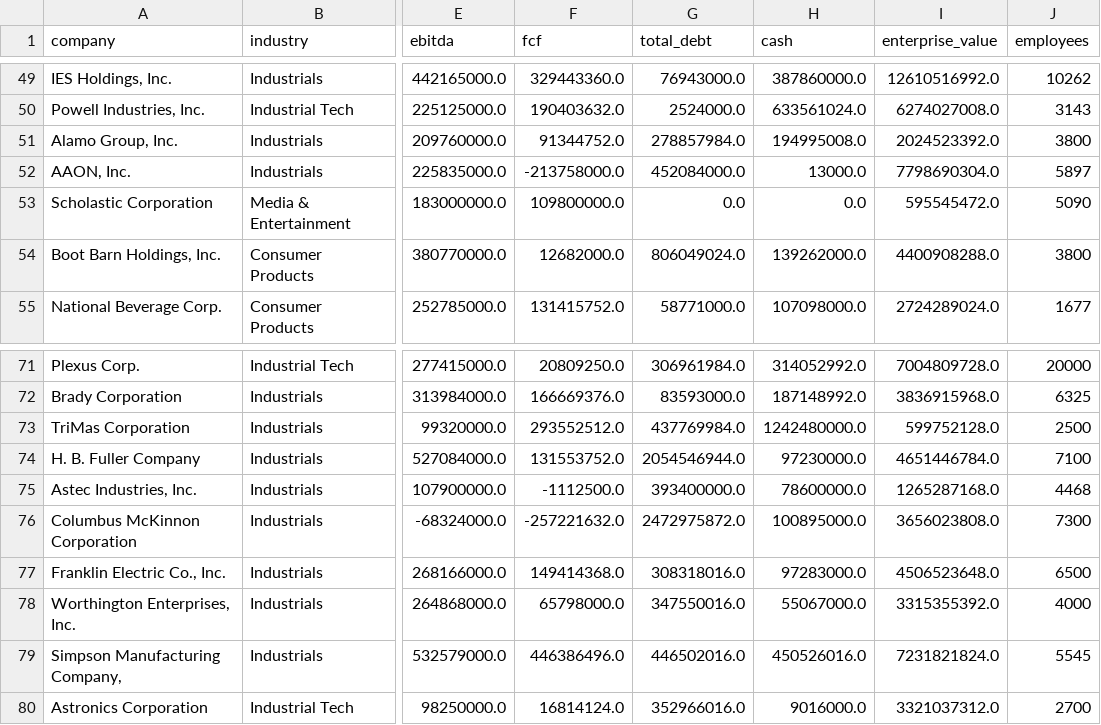
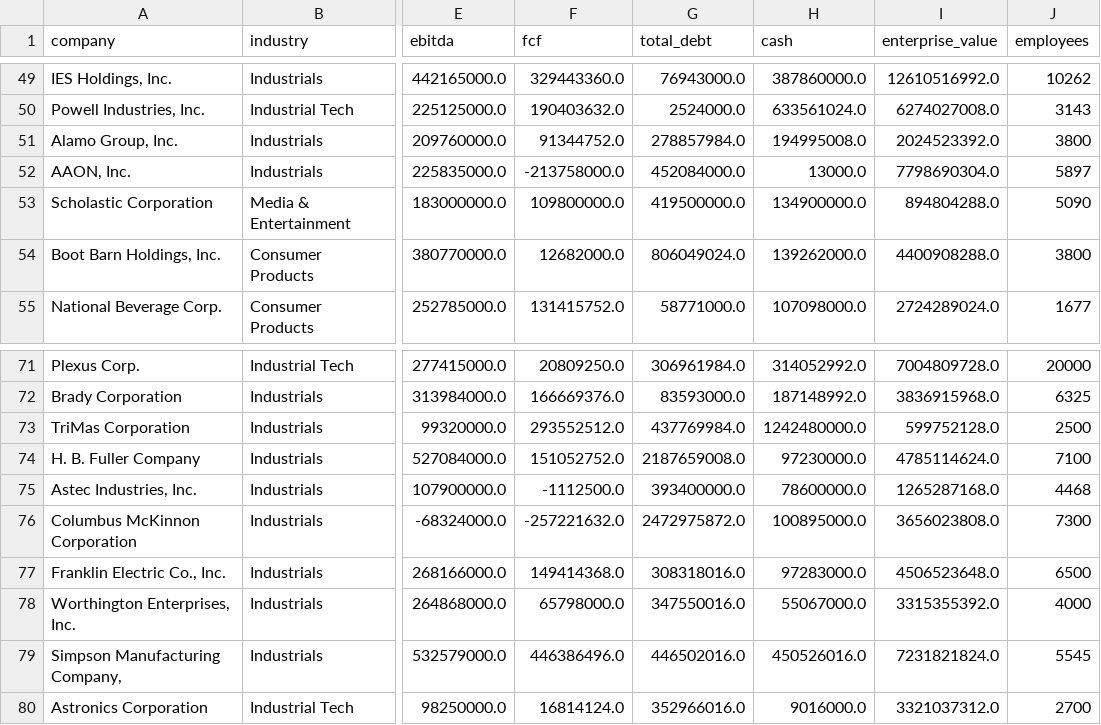
Before and after one commit to Andrei178108/DealScope, a CSV file: data/companies.csv, drawn as a sheet; only a part is shown, gaps mark what is left out; the diff names each change by its address in the sheet, - before the commit and + after, or states it on an @@ line.

```diff
--- a/data/companies.csv
+++ b/data/companies.csv
-G53 (total_debt): 0.0
+G53 (total_debt): 419500000.0
-H53 (cash): 0.0
+H53 (cash): 134900000.0
-I53 (enterprise_value): 595545472.0
+I53 (enterprise_value): 894804288.0
-F74 (fcf): 131553752.0
+F74 (fcf): 151052752.0
-G74 (total_debt): 2054546944.0
+G74 (total_debt): 2187659008.0
-I74 (enterprise_value): 4651446784.0
+I74 (enterprise_value): 4785114624.0
```
Also changed, not shown: 4 other files.
